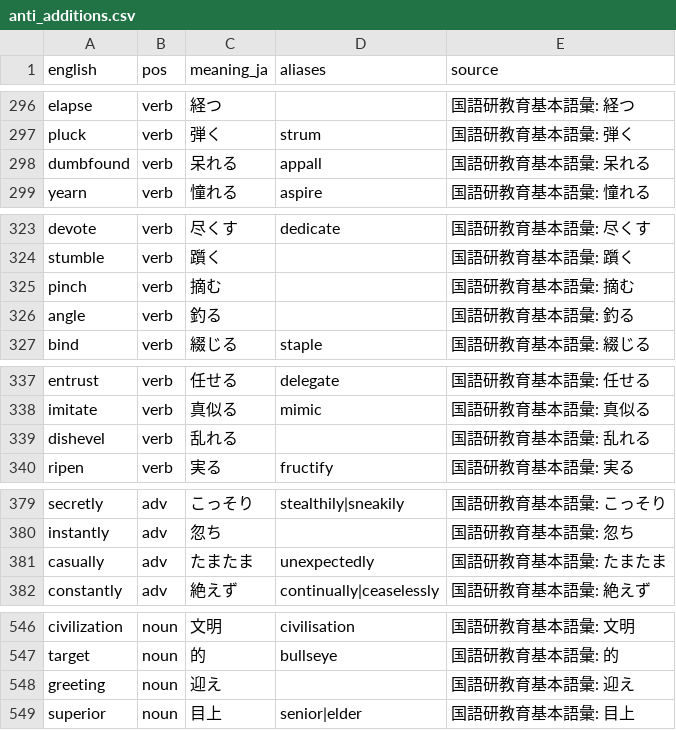
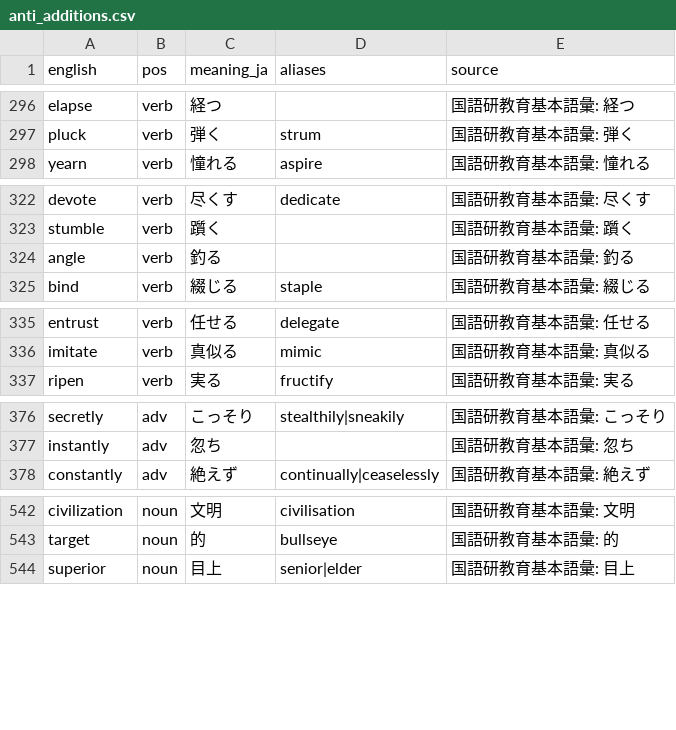
Before and after one commit to kohga1220-stack/logi, a CSV file: dictionary/anti_additions.csv, drawn as a sheet; only a part is shown, gaps mark what is left out; the diff covers the shown part only.

```diff
--- a/dictionary/anti_additions.csv
+++ b/dictionary/anti_additions.csv
@@ -297,3 +297,2 @@ elapse,verb,経つ,,国語研教育基本語彙: 経つ
 pluck,verb,弾く,strum,国語研教育基本語彙: 弾く
-dumbfound,verb,呆れる,appall,国語研教育基本語彙: 呆れる
 yearn,verb,憧れる,aspire,国語研教育基本語彙: 憧れる
@@ -324,3 +323,2 @@ devote,verb,尽くす,dedicate,国語研教育基本語彙: 尽くす
 stumble,verb,躓く,,国語研教育基本語彙: 躓く
-pinch,verb,摘む,,国語研教育基本語彙: 摘む
 angle,verb,釣る,,国語研教育基本語彙: 釣る
@@ -338,3 +336,2 @@ entrust,verb,任せる,delegate,国語研教育基本語彙: 任せる
 imitate,verb,真似る,mimic,国語研教育基本語彙: 真似る
-dishevel,verb,乱れる,,国語研教育基本語彙: 乱れる
 ripen,verb,実る,fructify,国語研教育基本語彙: 実る
@@ -380,3 +377,2 @@ secretly,adv,こっそり,stealthily|sneakily,国語研教育基本語彙: こ
 instantly,adv,忽ち,,国語研教育基本語彙: 忽ち
-casually,adv,たまたま,unexpectedly,国語研教育基本語彙: たまたま
 constantly,adv,絶えず,continually|ceaselessly,国語研教育基本語彙: 絶えず
@@ -547,3 +543,2 @@ civilization,noun,文明,civilisation,国語研教育基本語彙: 文明
 target,noun,的,bullseye,国語研教育基本語彙: 的
-greeting,noun,迎え,,国語研教育基本語彙: 迎え
 superior,noun,目上,senior|elder,国語研教育基本語彙: 目上
```
Also changed, not shown: 4 edited cells elsewhere in this file, dictionary/final.csv, dictionary/glossary_en.csv, 6 other files.
